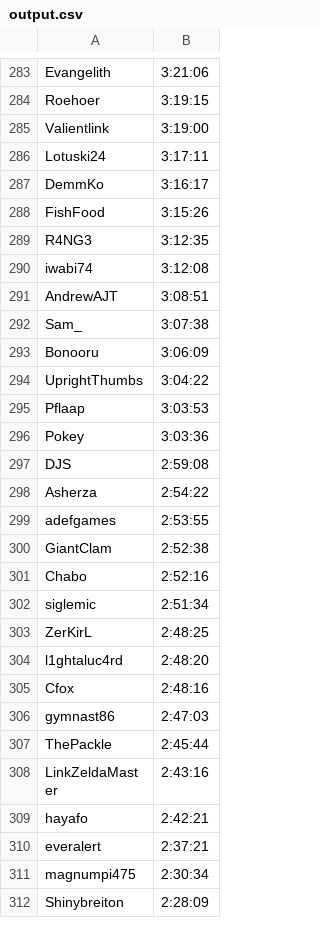
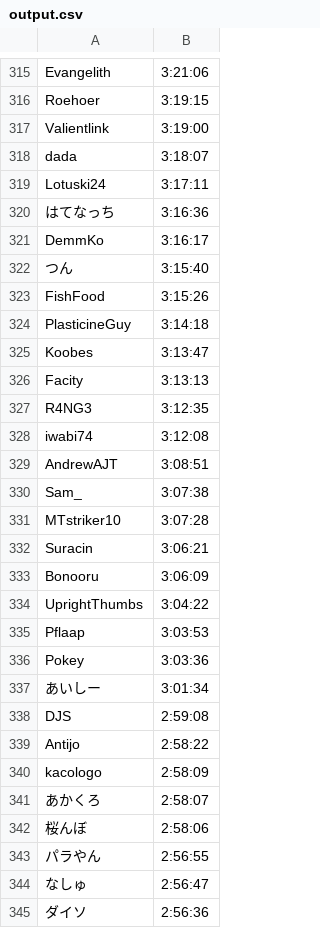
Before and after one commit to harrisonhayden/speedrun-api-etl, a CSV file: output.csv, drawn as a sheet; only a part is shown, gaps mark what is left out; the shorter side is filled out with more unchanged rows; the diff covers the shown part only.

```diff
--- a/output.csv
+++ b/output.csv
@@ -285,5 +317,11 @@ Roehoer,3:19:15
 Valientlink,3:19:00
+dada,3:18:07
 Lotuski24,3:17:11
+はてなっち,3:16:36
 DemmKo,3:16:17
+つん,3:15:40
 FishFood,3:15:26
+PlasticineGuy,3:14:18
+Koobes,3:13:47
+Facity,3:13:13
 R4NG3,3:12:35
@@ -292,2 +330,4 @@ AndrewAJT,3:08:51
 Sam_,3:07:38
+MTstriker10,3:07:28
+Suracin,3:06:21
 Bonooru,3:06:09
@@ -296,2 +336,10 @@ Pflaap,3:03:53
 Pokey,3:03:36
+あいしー,3:01:34
 DJS,2:59:08
+Antijo,2:58:22
+kacologo,2:58:09
+あかくろ,2:58:07
+桜んぼ,2:58:06
+パラやん,2:56:55
+なしゅ,2:56:47
+ダイソ,2:56:36
```
Also changed, not shown: 81 added rows and 3 removed rows elsewhere in this file, 3 other files.
